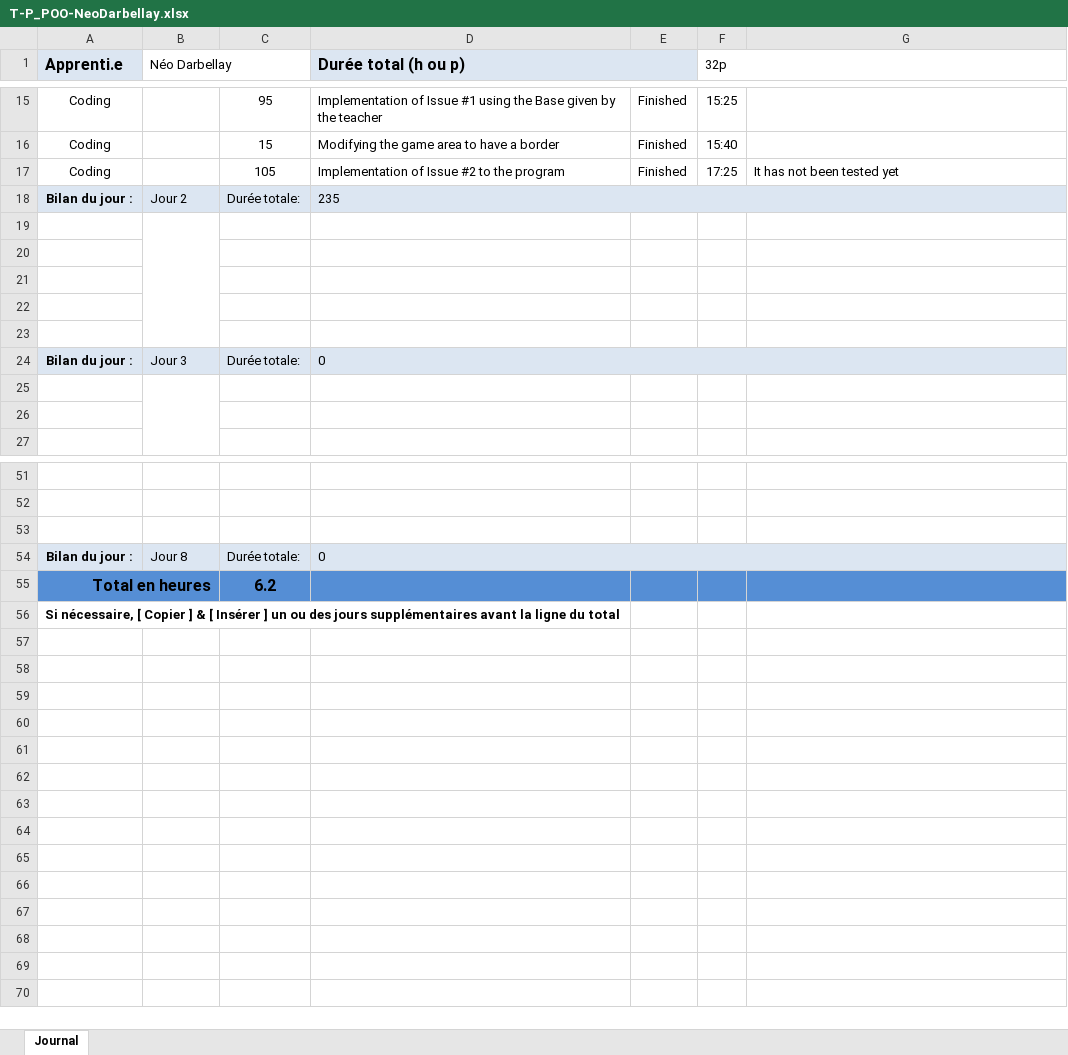
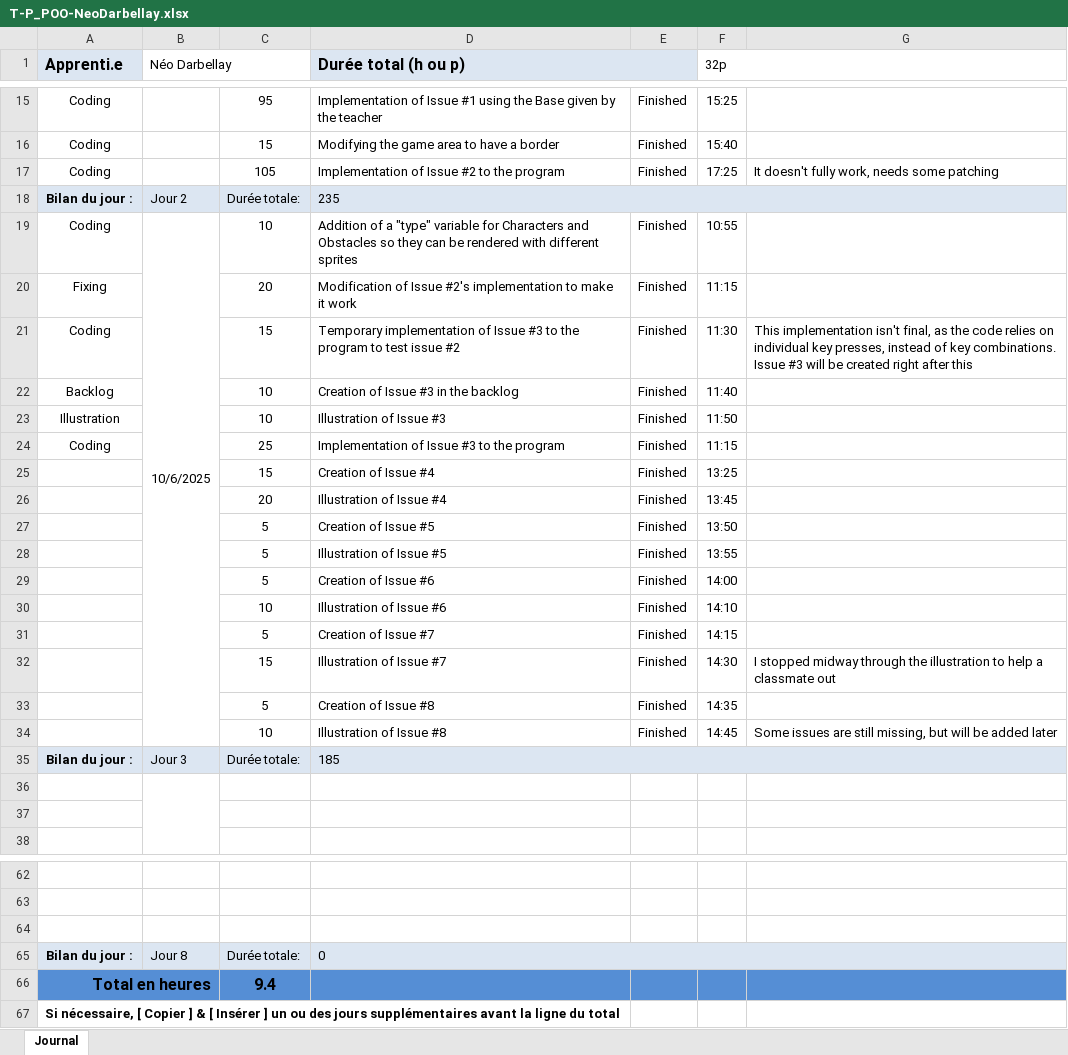
Before and after one commit to neo-darbellay/P_POO-I320, an Excel workbook: T-P_POO-NeoDarbellay.xlsx, sheet Journal, drawn as a sheet; only a part is shown, gaps mark what is left out; values as stored, in another font and other column widths than the file's, no borders; conditional formats not drawn; addresses are those after the commit; ↵ is a line break in a cell; the diff names each change by its address in the sheet, - before the commit and + after, or states it on an @@ line.

```diff
--- a/T-P_POO-NeoDarbellay.xlsx (sheet Journal)
+++ b/T-P_POO-NeoDarbellay.xlsx (sheet Journal)
-G17: It has not been tested yet
+G17: It doesn't fully work, needs some patching
-row 19: (empty)
+row 19: Coding | 10/6/2025 | 10 | Addition of a "type" variable for Characters and Obstacles so they can be rendered with different sprites | Finished | 10:55
-row 20: (empty)
+row 20: Fixing |  | 20 | Modification of Issue #2's implementation to make it work | Finished | 11:15
-row 21: (empty)
+row 21: Coding |  | 15 | Temporary implementation of Issue #3 to the program to test issue #2 | Finished | 11:30 | This implementation isn't final, as the code relies on individual key presses, instead of key combinations. ↵ Issue #3 will be created right after this
-row 22: (empty)
+row 22: Backlog |  | 10 | Creation of Issue #3 in the backlog | Finished | 11:40
-row 23: (empty)
+row 23: Illustration |  | 10 | Illustration of Issue #3 | Finished | 11:50
+row 24: Coding |  | 25 | Implementation of Issue #3 to the program | Finished | 11:15
+row 25:  |  | 15 | Creation of Issue #4 | Finished | 13:25
+row 26:  |  | 20 | Illustration of Issue #4 | Finished | 13:45
+row 27:  |  | 5 | Creation of Issue #5 | Finished | 13:50
+row 28:  |  | 5 | Illustration of Issue #5 | Finished | 13:55
+row 29:  |  | 5 | Creation of Issue #6 | Finished | 14:00
+row 30:  |  | 10 | Illustration of Issue #6 | Finished | 14:10
+row 31:  |  | 5 | Creation of Issue #7 | Finished | 14:15
+row 32:  |  | 15 | Illustration of Issue #7 | Finished | 14:30 | I stopped midway through the illustration to help a classmate out
+row 33:  |  | 5 | Creation of Issue #8 | Finished | 14:35
+row 34:  |  | 10 | Illustration of Issue #8 | Finished | 14:45 | Some issues are still missing, but will be added later
-D35 (Durée total (h ou p)): 0
+D35 (Durée total (h ou p)): 185
-C66: 6.2
+C66: 9.4
```
Also changed, not shown: formulas that keep their value, 2 other files.
